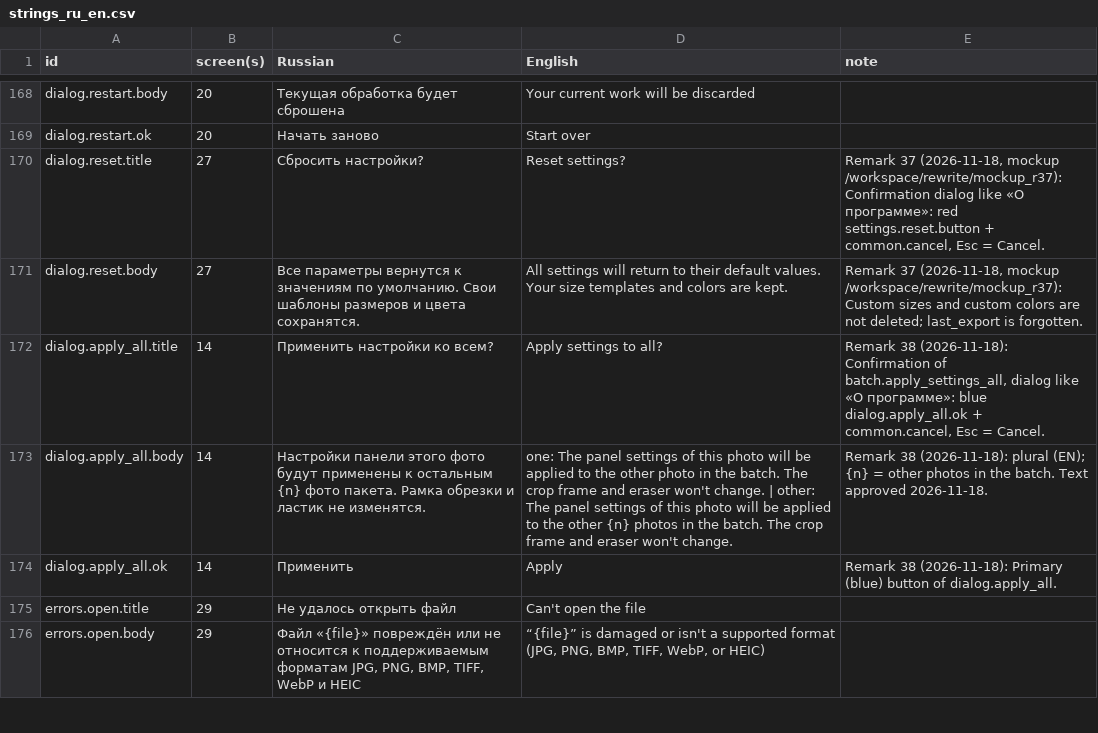
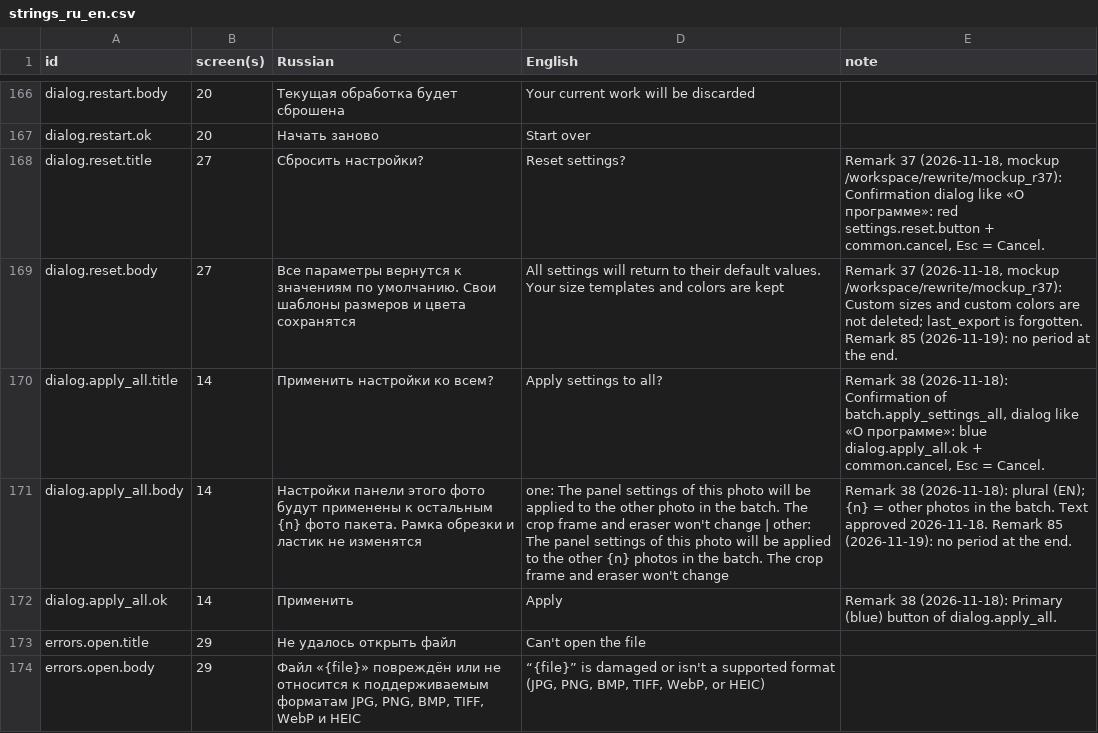
Before and after one commit to stanislau-salavei/signature-extractor, a CSV file: i18n/strings_ru_en.csv, drawn as a sheet; only a part is shown, gaps mark what is left out; the diff covers the shown part only.

```diff
--- a/i18n/strings_ru_en.csv
+++ b/i18n/strings_ru_en.csv
@@ -170,5 +168,5 @@ dialog.restart.ok,20,Начать заново,Start over,
 dialog.reset.title,27,Сбросить настройки?,Reset settings?,"Remark 37 (2026-11-18, mockup /workspace/rewrite/mockup_r37): Confirmation dialog like «О программе»: red settings.reset.button + common.cancel, Esc = Cancel."
-dialog.reset.body,27,Все параметры вернутся к значениям по умолчанию. Свои шаблоны размеров и цвета сохранятся.,All settings will return to their default values. Your size templates and colors are kept.,"Remark 37 (2026-11-18, mockup /workspace/rewrite/mockup_r37): Custom sizes and custom colors are not deleted; last_export is forgotten."
+dialog.reset.body,27,Все параметры вернутся к значениям по умолчанию. Свои шаблоны размеров и цвета сохранятся,All settings will return to their default values. Your size templates and colors are kept,"Remark 37 (2026-11-18, mockup /workspace/rewrite/mockup_r37): Custom sizes and custom colors are not deleted; last_export is forgotten. Remark 85 (2026-11-19): no period at the end."
 dialog.apply_all.title,14,Применить настройки ко всем?,Apply settings to all?,"Remark 38 (2026-11-18): Confirmation of batch.apply_settings_all, dialog like «О программе»: blue dialog.apply_all.ok + common.cancel, Esc = Cancel."
-dialog.apply_all.body,14,Настройки панели этого фото будут применены к остальным {n} фото пакета. Рамка обрезки и ластик не изменятся.,one: The panel settings of this photo will be applied to the other photo in the batch. The crop frame and eraser won't change. | other: The panel settings of this photo will be applied to the other {n} photos in the batch. The crop frame and eraser won't change.,Remark 38 (2026-11-18): plural (EN); {n} = other photos in the batch. Text approved 2026-11-18.
+dialog.apply_all.body,14,Настройки панели этого фото будут применены к остальным {n} фото пакета. Рамка обрезки и ластик не изменятся,one: The panel settings of this photo will be applied to the other photo in the batch. The crop frame and eraser won't change | other: The panel settings of this photo will be applied to the other {n} photos in the batch. The crop frame and eraser won't change,Remark 38 (2026-11-18): plural (EN); {n} = other photos in the batch. Text approved 2026-11-18. Remark 85 (2026-11-19): no period at the end.
 dialog.apply_all.ok,14,Применить,Apply,Remark 38 (2026-11-18): Primary (blue) button of dialog.apply_all.
```
Also changed, not shown: 10 removed rows and 27 edited cells elsewhere in this file, 43 other files.
